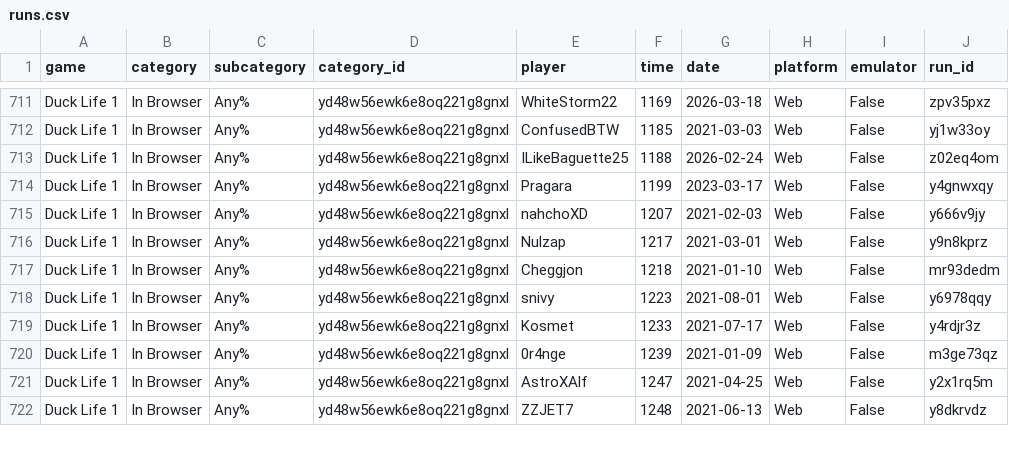
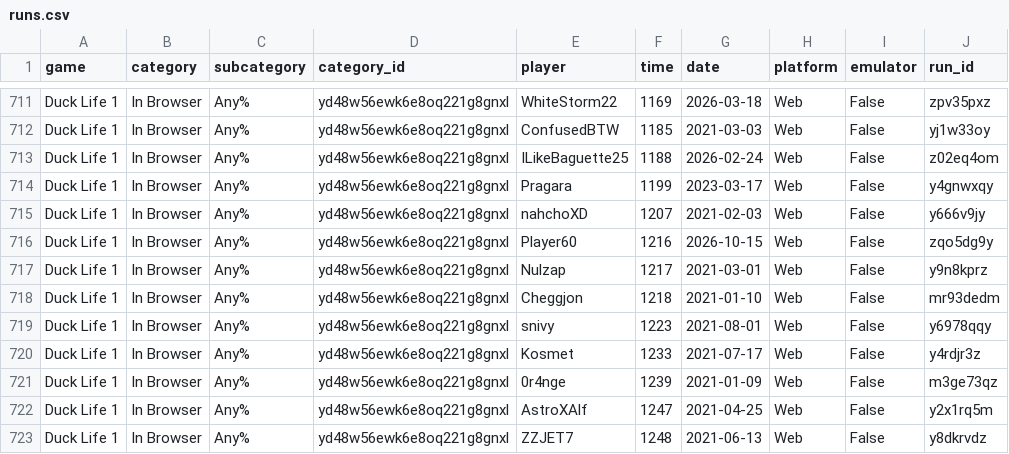
Before and after one commit to Caarda/dlbb, a CSV file: output/runs.csv, drawn as a sheet; only a part is shown, gaps mark what is left out.

```diff
--- a/output/runs.csv
+++ b/output/runs.csv
@@ -715,2 +715,3 @@ Duck Life 1,In Browser,Any%,yd48w56ewk6e8oq221g8gnxl,Pragara,1199,2023-03-17,Web
 Duck Life 1,In Browser,Any%,yd48w56ewk6e8oq221g8gnxl,nahchoXD,1207,2021-02-03,Web,False,y666v9jy
+Duck Life 1,In Browser,Any%,yd48w56ewk6e8oq221g8gnxl,Player60,1216,2026-10-15,Web,False,zqo5dg9y
 Duck Life 1,In Browser,Any%,yd48w56ewk6e8oq221g8gnxl,Nulzap,1217,2021-03-01,Web,False,y9n8kprz
```
Also changed, not shown: output/board.csv.
